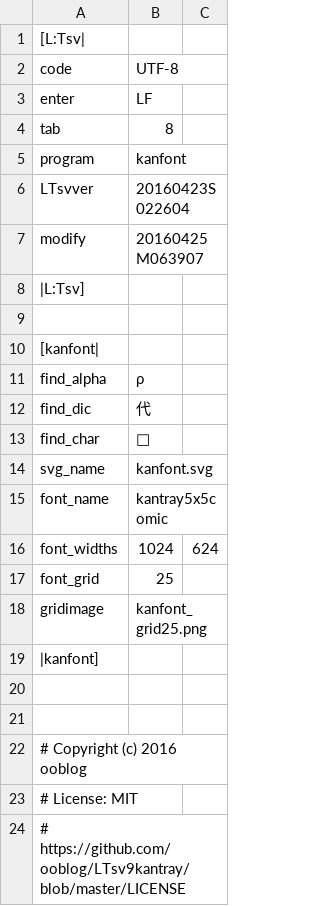
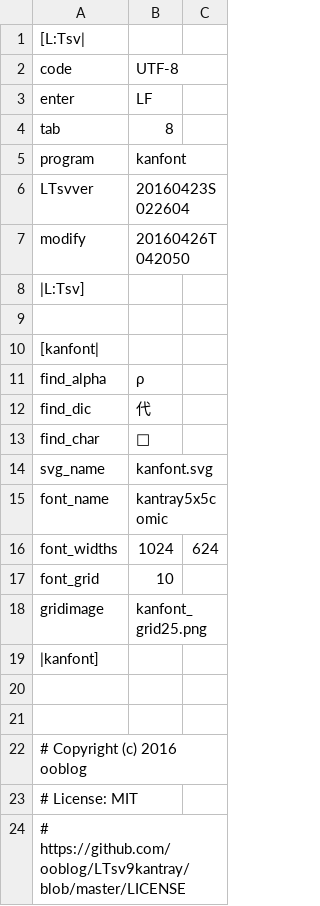
Before and after one commit to ooblog/LTsv9kantray, a TSV file: kanfont.tsv, drawn as a sheet.

```diff
--- a/kanfont.tsv
+++ b/kanfont.tsv
@@ -6,3 +6,3 @@ program	kanfont
 LTsvver	20160423S022604
-modify	20160425M063907
+modify	20160426T042050
 |L:Tsv]
@@ -16,3 +16,3 @@ font_name	kantray5x5comic
 font_widths	1024	624
-font_grid	25
+font_grid	10
 gridimage	kanfont_grid25.png
```
Also changed, not shown: kanchar.tsv, 2 other files.
